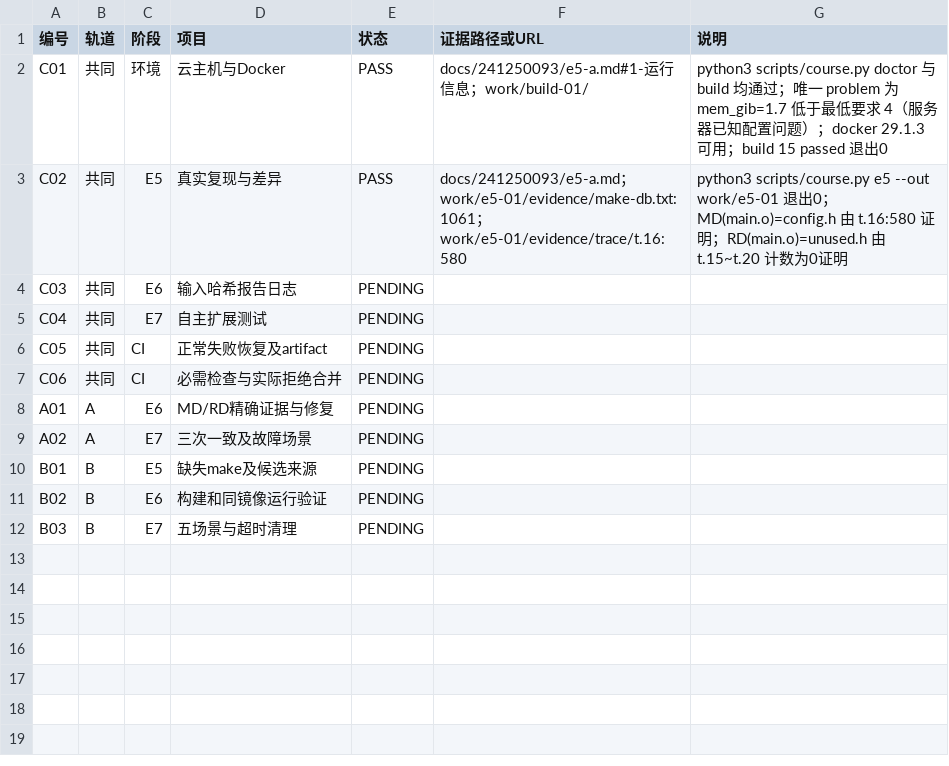
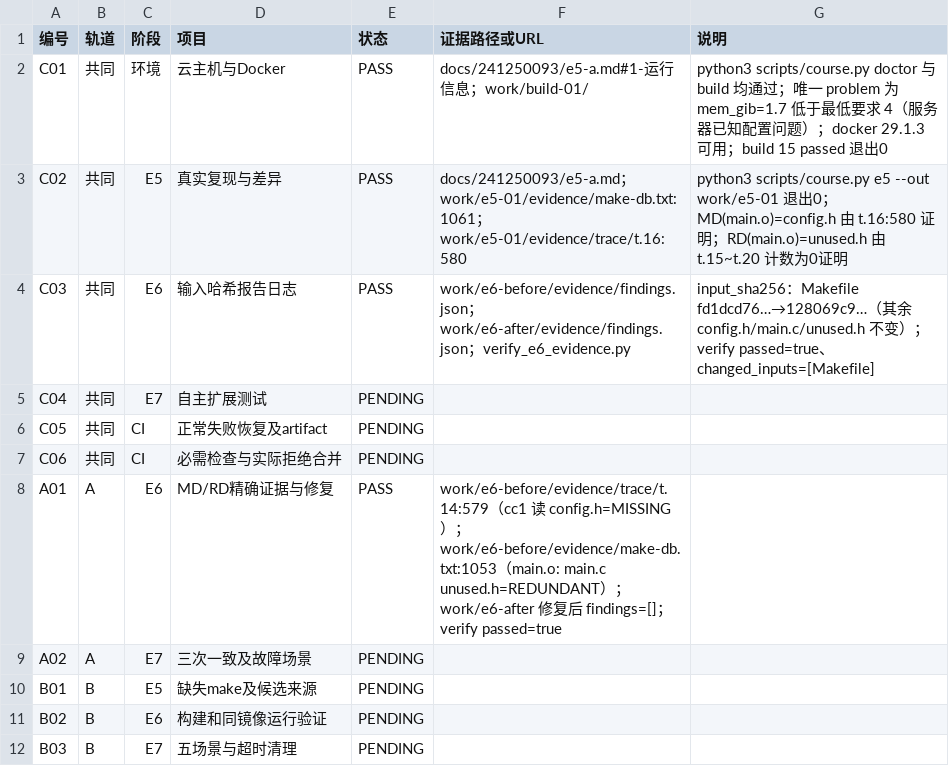
Before and after one commit to tang-yixin/devops_lab_a03, a CSV file: docs/241250093/验收记录.csv, drawn as a sheet.

```diff
--- a/docs/241250093/验收记录.csv
+++ b/docs/241250093/验收记录.csv
@@ -3,3 +3,3 @@ C01,共同,环境,云主机与Docker,PASS,docs/241250093/e5-a.md#1-运行信息
 C02,共同,E5,真实复现与差异,PASS,docs/241250093/e5-a.md；work/e5-01/evidence/make-db.txt:1061；work/e5-01/evidence/trace/t.16:580,python3 scripts/course.py e5 --out work/e5-01 退出0；MD(main.o)=config.h 由 t.16:580 证明；RD(main.o)=unused.h 由 t.15~t.20 计数为0证明
-C03,共同,E6,输入哈希报告日志,PENDING,,
+C03,共同,E6,输入哈希报告日志,PASS,work/e6-before/evidence/findings.json；work/e6-after/evidence/findings.json；verify_e6_evidence.py,input_sha256：Makefile fd1dcd76…→128069c9…（其余 config.h/main.c/unused.h 不变）；verify passed=true、changed_inputs=[Makefile]
 C04,共同,E7,自主扩展测试,PENDING,,
@@ -7,3 +7,3 @@ C05,共同,CI,正常失败恢复及artifact,PENDING,,
 C06,共同,CI,必需检查与实际拒绝合并,PENDING,,
-A01,A,E6,MD/RD精确证据与修复,PENDING,,
+A01,A,E6,MD/RD精确证据与修复,PASS,work/e6-before/evidence/trace/t.14:579（cc1 读 config.h=MISSING）；work/e6-before/evidence/make-db.txt:1053（main.o: main.c unused.h=REDUNDANT）；work/e6-after 修复后 findings=[]；verify passed=true
 A02,A,E7,三次一致及故障场景,PENDING,,
```
Also changed, not shown: 1 other file.
